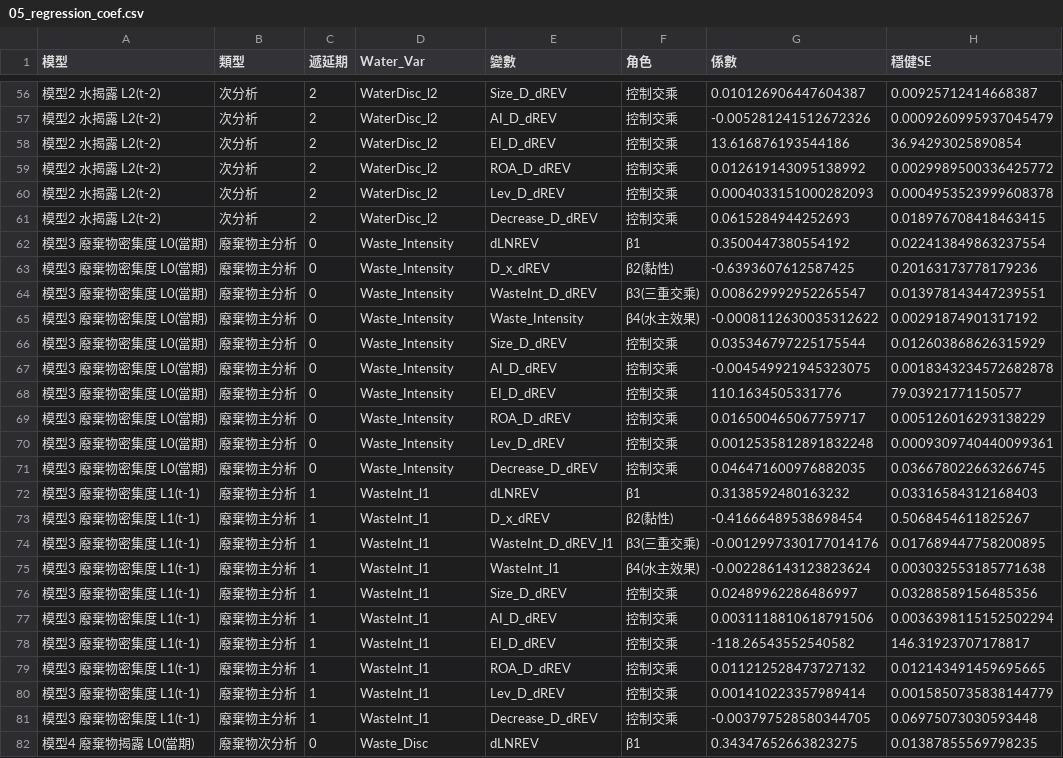
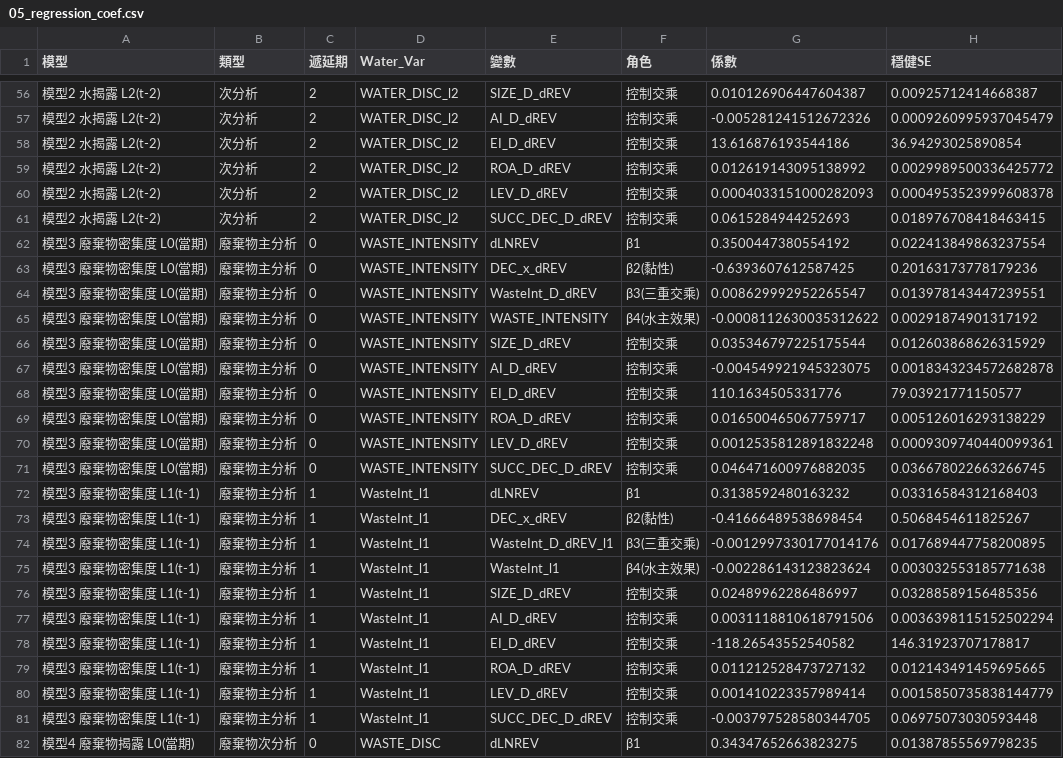
Before and after one commit to ccli0709/nsysu_finance_paper_v3, a CSV file: results/05_regression_coef.csv, drawn as a sheet; only a part is shown, gaps mark what is left out; the diff covers the shown part only; the diff names each change by its address in the sheet, - before the commit and + after, or states it on an @@ line.

```diff
--- a/results/05_regression_coef.csv
+++ b/results/05_regression_coef.csv
-D56:D61 (Water_Var): WaterDisc_l2
+D56:D61 (Water_Var): WATER_DISC_l2
-E56 (變數): Size_D_dREV
+E56 (變數): SIZE_D_dREV
-E60 (變數): Lev_D_dREV
+E60 (變數): LEV_D_dREV
-E61 (變數): Decrease_D_dREV
+E61 (變數): SUCC_DEC_D_dREV
-D62:D71 (Water_Var): Waste_Intensity
+D62:D71 (Water_Var): WASTE_INTENSITY
-E63 (變數): D_x_dREV
+E63 (變數): DEC_x_dREV
-E65 (變數): Waste_Intensity
+E65 (變數): WASTE_INTENSITY
-E66 (變數): Size_D_dREV
+E66 (變數): SIZE_D_dREV
-E70 (變數): Lev_D_dREV
+E70 (變數): LEV_D_dREV
-E71 (變數): Decrease_D_dREV
+E71 (變數): SUCC_DEC_D_dREV
-E73 (變數): D_x_dREV
+E73 (變數): DEC_x_dREV
-E76 (變數): Size_D_dREV
+E76 (變數): SIZE_D_dREV
-E80 (變數): Lev_D_dREV
+E80 (變數): LEV_D_dREV
-E81 (變數): Decrease_D_dREV
+E81 (變數): SUCC_DEC_D_dREV
-D82 (Water_Var): Waste_Disc
+D82 (Water_Var): WASTE_DISC
```
Also changed, not shown: 155 edited cells elsewhere in this file, results/06_robustness_coef.csv, 30 other files.
